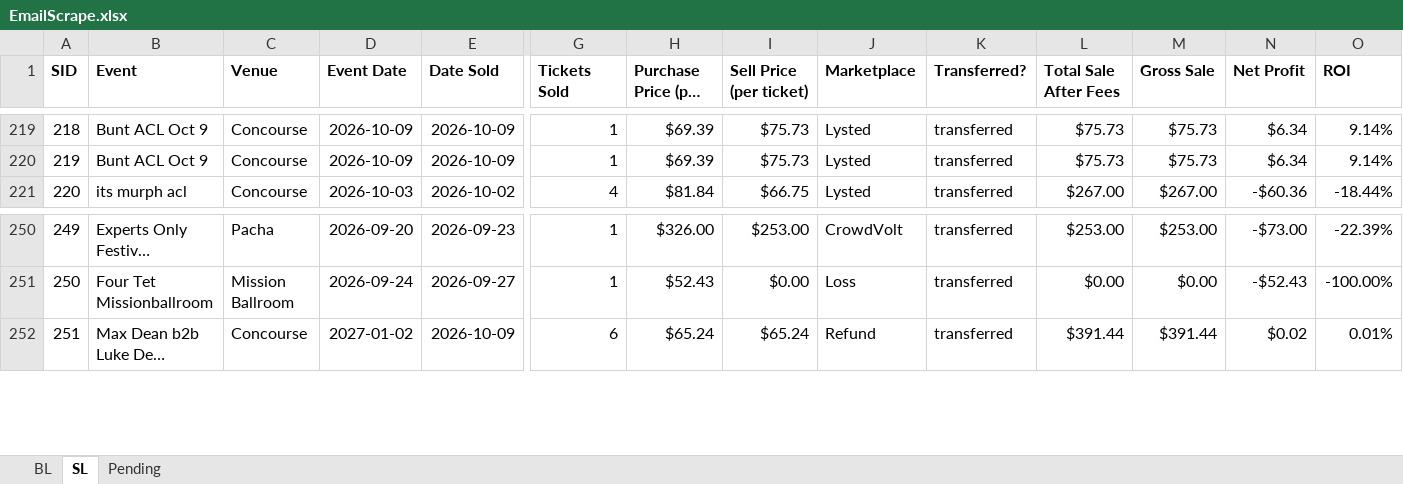
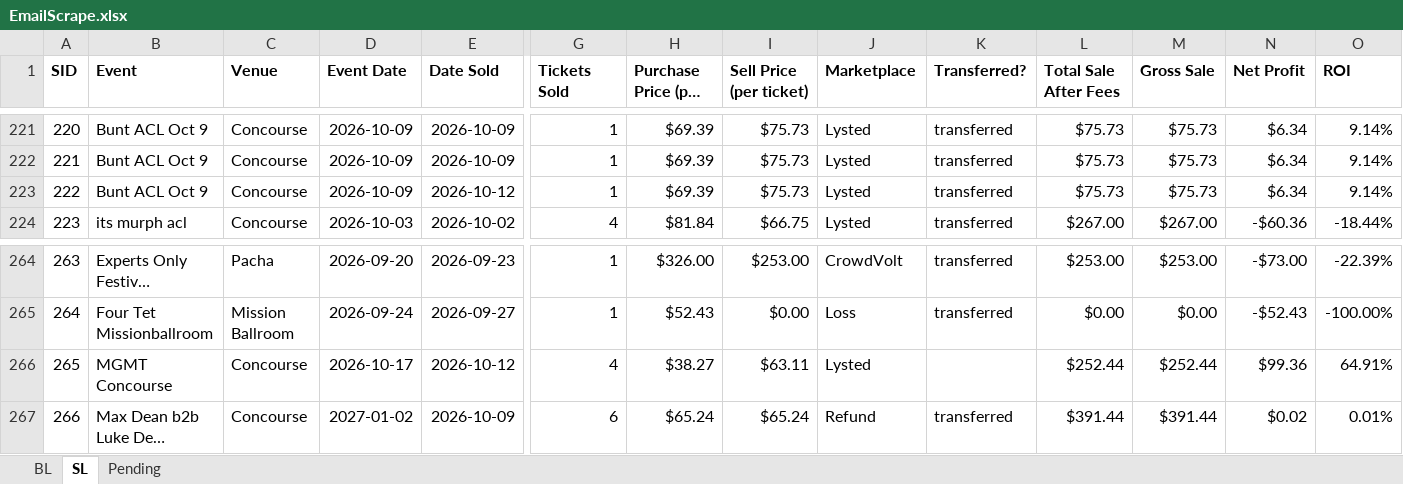
Before and after one commit to Cadennzzz/ticket-email-ingestion, an Excel workbook: EmailScrape.xlsx, sheet SL, drawn as a sheet; only a part is shown, gaps mark what is left out; long unchanged cells end in …; values as stored, in another font and other column widths than the file's, no borders; rows hold the shown columns only; the diff covers the shown part only; the diff names each change by its address in the sheet, - before the commit and + after, or states it on an @@ line.

```diff
--- a/EmailScrape.xlsx (sheet SL)
+++ b/EmailScrape.xlsx (sheet SL)
@@ column A (SID) renumbered from row 187 down @@
+row 223: 222 | Bunt ACL Oct 9 | Concourse | 2026-10-09 | 2026-10-12 | 1 | $69.39 | $75.73 | Lysted | transferred | $75.73 | $75.73 | $6.34 | 9.14%
+row 266: 265 | MGMT Concourse | Concourse | 2026-10-17 | 2026-10-12 | 4 | $38.27 | $63.11 | Lysted |  | $252.44 | $252.44 | $99.36 | 64.91%
```
Also changed, not shown: 13 added rows and 1 edited cell elsewhere in this sheet, sheet Pending, sheet BL, 1 other file.
